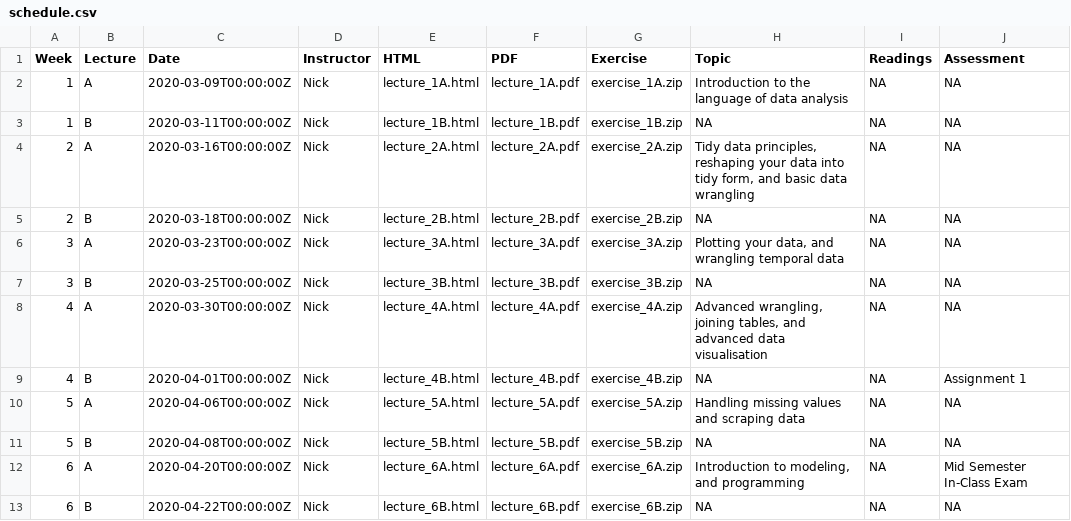
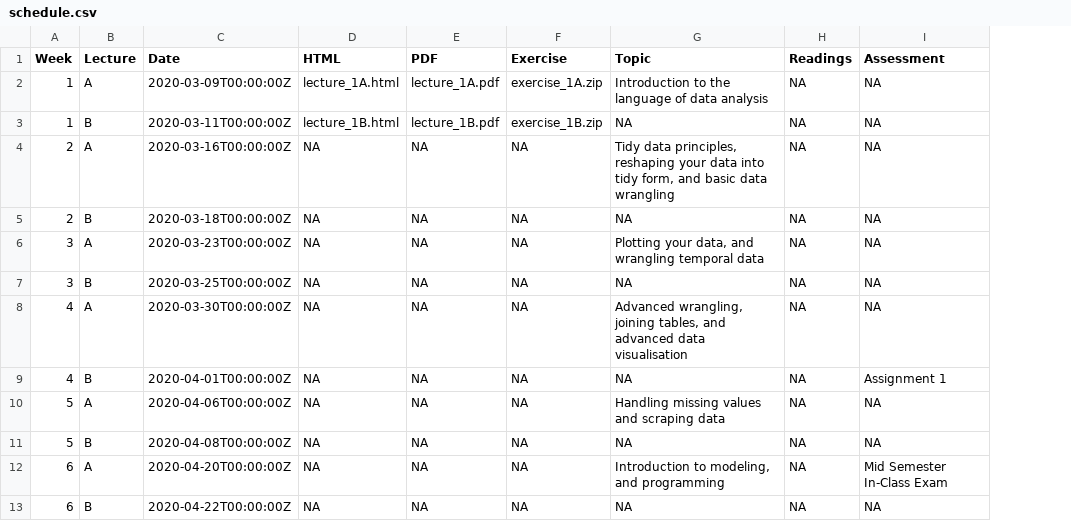
Before and after one commit to numbats/ida, a CSV file: docs/materials/schedule.csv, drawn as a sheet; only a part is shown; removed rows and columns are numbered as before the commit, all else as after; the diff covers the shown part only; the diff names each change by its address in the sheet, - before the commit and + after, or states it on an @@ line.

Commit message:
update schedule and lecture 1a

```diff
--- a/docs/materials/schedule.csv
+++ b/docs/materials/schedule.csv
-column D (Instructor), rows 2-13: all Nick
-D4 (HTML): lecture_2A.html
+D4 (HTML): NA
-E4 (PDF): lecture_2A.pdf
+E4 (PDF): NA
-F4 (Exercise): exercise_2A.zip
+F4 (Exercise): NA
-D5 (HTML): lecture_2B.html
+D5 (HTML): NA
-E5 (PDF): lecture_2B.pdf
+E5 (PDF): NA
-F5 (Exercise): exercise_2B.zip
+F5 (Exercise): NA
-D6 (HTML): lecture_3A.html
+D6 (HTML): NA
-E6 (PDF): lecture_3A.pdf
+E6 (PDF): NA
-F6 (Exercise): exercise_3A.zip
+F6 (Exercise): NA
-D7 (HTML): lecture_3B.html
+D7 (HTML): NA
-E7 (PDF): lecture_3B.pdf
+E7 (PDF): NA
-F7 (Exercise): exercise_3B.zip
+F7 (Exercise): NA
-D8 (HTML): lecture_4A.html
+D8 (HTML): NA
-E8 (PDF): lecture_4A.pdf
+E8 (PDF): NA
-F8 (Exercise): exercise_4A.zip
+F8 (Exercise): NA
-D9 (HTML): lecture_4B.html
+D9 (HTML): NA
-E9 (PDF): lecture_4B.pdf
+E9 (PDF): NA
-F9 (Exercise): exercise_4B.zip
+F9 (Exercise): NA
-D10 (HTML): lecture_5A.html
+D10 (HTML): NA
-E10 (PDF): lecture_5A.pdf
+E10 (PDF): NA
-F10 (Exercise): exercise_5A.zip
+F10 (Exercise): NA
-D11 (HTML): lecture_5B.html
+D11 (HTML): NA
-E11 (PDF): lecture_5B.pdf
+E11 (PDF): NA
-F11 (Exercise): exercise_5B.zip
+F11 (Exercise): NA
-D12 (HTML): lecture_6A.html
+D12 (HTML): NA
-E12 (PDF): lecture_6A.pdf
+E12 (PDF): NA
-F12 (Exercise): exercise_6A.zip
+F12 (Exercise): NA
-D13 (HTML): lecture_6B.html
+D13 (HTML): NA
-E13 (PDF): lecture_6B.pdf
+E13 (PDF): NA
-F13 (Exercise): exercise_6B.zip
+F13 (Exercise): NA
```
Also changed, not shown: 30 edited cells elsewhere in this file, materials/schedule.csv, 16 other files.
